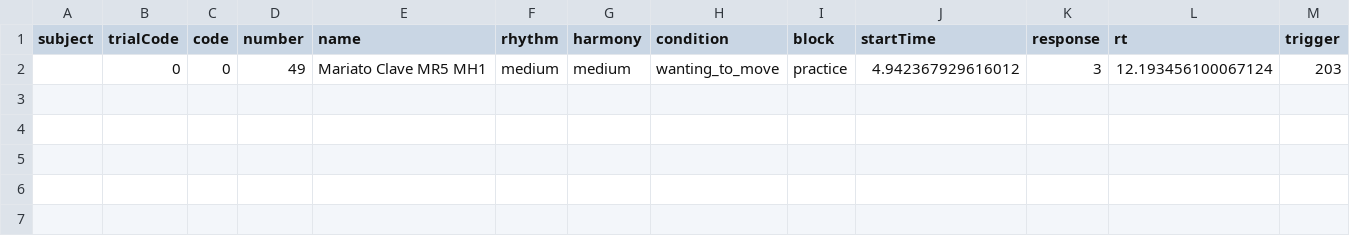
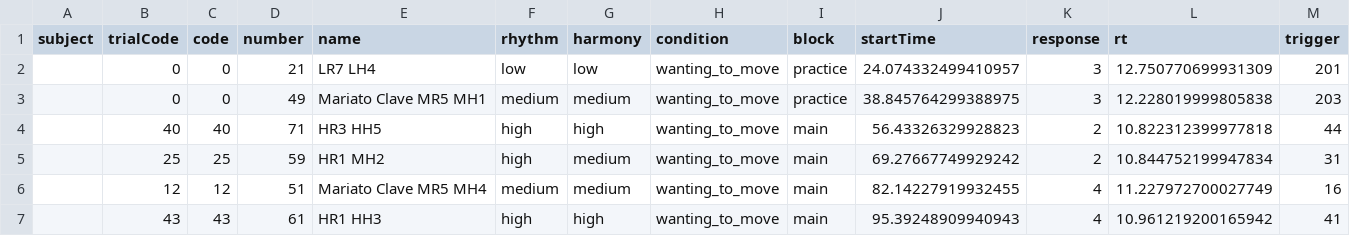
Before and after one commit to drqm/groove_iEEG, a CSV file: logs/_custom.csv, drawn as a sheet.

```diff
--- a/logs/_custom.csv
+++ b/logs/_custom.csv
@@ -1,2 +1,7 @@
 subject,trialCode,code,number,name,rhythm,harmony,condition,block,startTime,response,rt,trigger
-,0,0,49,Mariato Clave MR5 MH1,medium,medium,wanting_to_move,practice,4.942367929616012,3,12.193456100067124,203
+,0,0,21,LR7 LH4,low,low,wanting_to_move,practice,24.074332499410957,3,12.750770699931309,201
+,0,0,49,Mariato Clave MR5 MH1,medium,medium,wanting_to_move,practice,38.845764299388975,3,12.228019999805838,203
+,40,40,71,HR3 HH5,high,high,wanting_to_move,main,56.43326329928823,2,10.822312399977818,44
+,25,25,59,HR1 MH2,high,medium,wanting_to_move,main,69.27667749929242,2,10.844752199947834,31
+,12,12,51,Mariato Clave MR5 MH4,medium,medium,wanting_to_move,main,82.14227919932455,4,11.227972700027749,16
+,43,43,61,HR1 HH3,high,high,wanting_to_move,main,95.39248909940943,4,10.961219200165942,41
```
Also changed, not shown: 5 other files.
